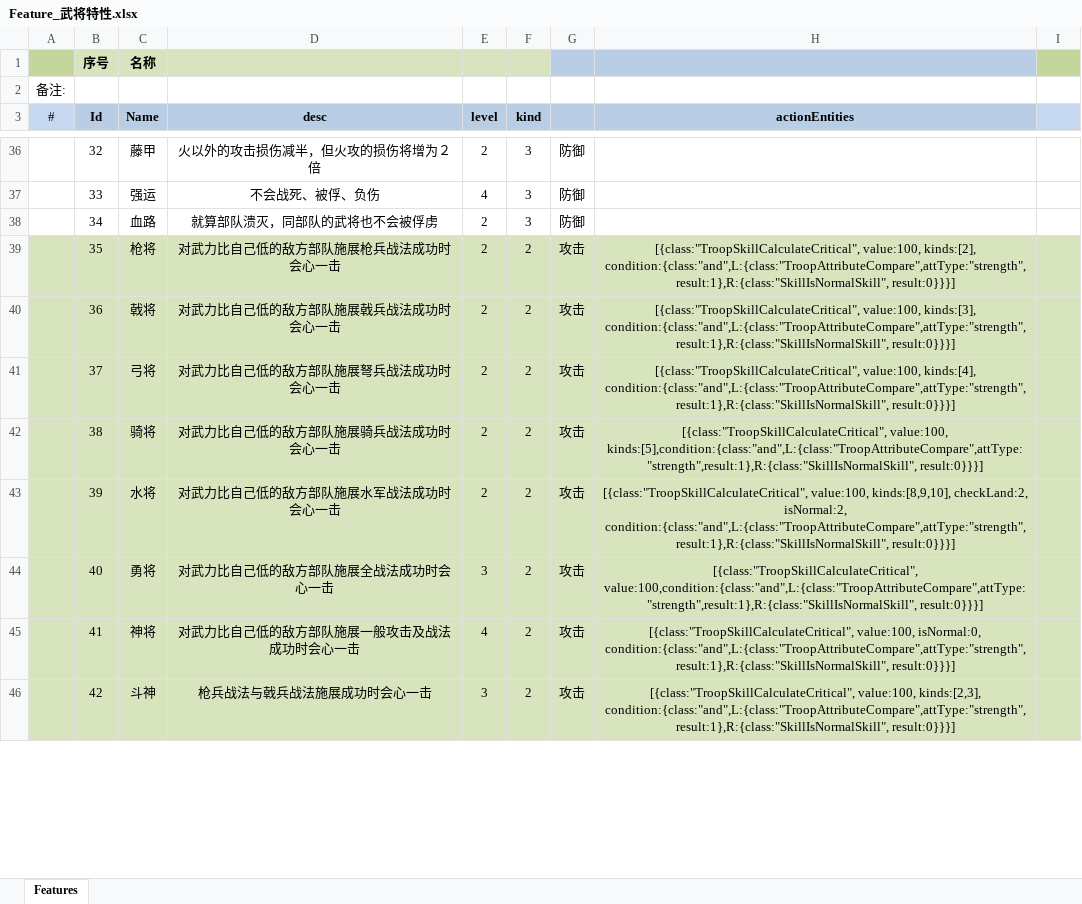
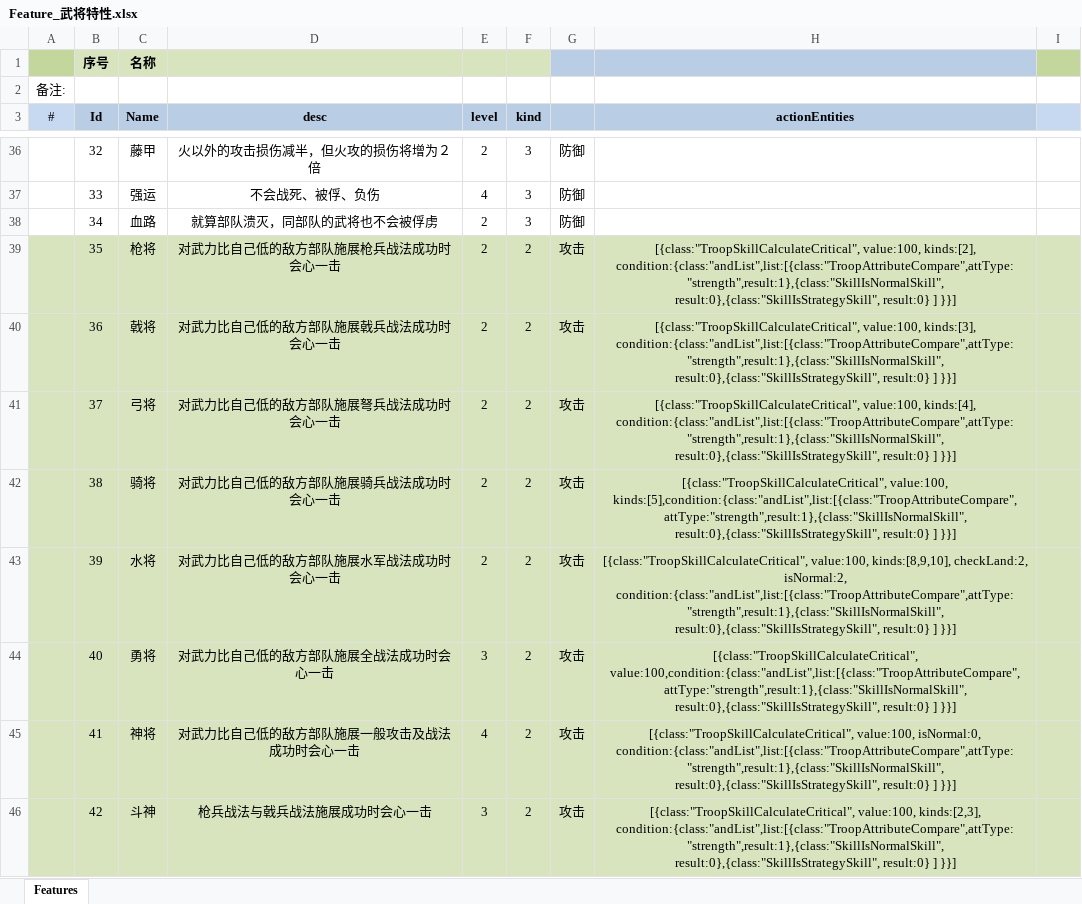
Before and after one commit to JoeLongma/sango_infinity, an Excel workbook: Data/Export/Common/Feature_武将特性.xlsx, sheet Features, drawn as a sheet; only a part is shown, gaps mark what is left out; values as stored, in another font and other column widths than the file's, no borders; the diff covers the shown part only; the diff names each change by its address in the sheet, - before the commit and + after, or states it on an @@ line.

```diff
--- a/Data/Export/Common/Feature_武将特性.xlsx (sheet Features)
+++ b/Data/Export/Common/Feature_武将特性.xlsx (sheet Features)
-H39 (actionEntities): …value:100, kinds:[2], condition:{class:"and",L:{class:"TroopAttributeCompare",attType:"strength",result:1},R:{class:"SkillIsNormalSkill", result:0}}}]
+H39 (actionEntities): …value:100, kinds:[2], condition:{class:"andList",list:[{class:"TroopAttributeCompare",attType:"strength",result:1},{class:"SkillIsNormalSkill", result:0},{class:"SkillIsStrategySkill", result:0} ] }}]
-H40 (actionEntities): …value:100, kinds:[3], condition:{class:"and",L:{class:"TroopAttributeCompare",attType:"strength",result:1},R:{class:"SkillIsNormalSkill", result:0}}}]
+H40 (actionEntities): …value:100, kinds:[3], condition:{class:"andList",list:[{class:"TroopAttributeCompare",attType:"strength",result:1},{class:"SkillIsNormalSkill", result:0},{class:"SkillIsStrategySkill", result:0} ] }}]
-H41 (actionEntities): …value:100, kinds:[4], condition:{class:"and",L:{class:"TroopAttributeCompare",attType:"strength",result:1},R:{class:"SkillIsNormalSkill", result:0}}}]
+H41 (actionEntities): …value:100, kinds:[4], condition:{class:"andList",list:[{class:"TroopAttributeCompare",attType:"strength",result:1},{class:"SkillIsNormalSkill", result:0},{class:"SkillIsStrategySkill", result:0} ] }}]
-H42 (actionEntities): [{class:"TroopSkillCalculateCritical", value:100, kinds:[5],condition:{class:"and",L:{class:"TroopAttributeCompare",attType:"strength",result:1},R:{class:"SkillIsNormalSkill", result:0}}}]
+H42 (actionEntities): [{class:"TroopSkillCalculateCritical", value:100, kinds:[5],condition:{class:"andList",list:[{class:"TroopAttributeCompare",attType:"strength",result:1},{class:"SkillIsNormalSkill", result:0},{class:"SkillIsStrategySkill", result:0} ] }}]
-H43 (actionEntities): …checkLand:2, isNormal:2, condition:{class:"and",L:{class:"TroopAttributeCompare",attType:"strength",result:1},R:{class:"SkillIsNormalSkill", result:0}}}]
+H43 (actionEntities): …checkLand:2, isNormal:2, condition:{class:"andList",list:[{class:"TroopAttributeCompare",attType:"strength",result:1},{class:"SkillIsNormalSkill", result:0},{class:"SkillIsStrategySkill", result:0} ] }}]
-H44 (actionEntities): [{class:"TroopSkillCalculateCritical", value:100,condition:{class:"and",L:{class:"TroopAttributeCompare",attType:"strength",result:1},R:{class:"SkillIsNormalSkill", result:0}}}]
+H44 (actionEntities): [{class:"TroopSkillCalculateCritical", value:100,condition:{class:"andList",list:[{class:"TroopAttributeCompare",attType:"strength",result:1},{class:"SkillIsNormalSkill", result:0},{class:"SkillIsStrategySkill", result:0} ] }}]
-H45 (actionEntities): …value:100, isNormal:0, condition:{class:"and",L:{class:"TroopAttributeCompare",attType:"strength",result:1},R:{class:"SkillIsNormalSkill", result:0}}}]
+H45 (actionEntities): …value:100, isNormal:0, condition:{class:"andList",list:[{class:"TroopAttributeCompare",attType:"strength",result:1},{class:"SkillIsNormalSkill", result:0},{class:"SkillIsStrategySkill", result:0} ] }}]
-H46 (actionEntities): …value:100, kinds:[2,3], condition:{class:"and",L:{class:"TroopAttributeCompare",attType:"strength",result:1},R:{class:"SkillIsNormalSkill", result:0}}}]
+H46 (actionEntities): …value:100, kinds:[2,3], condition:{class:"andList",list:[{class:"TroopAttributeCompare",attType:"strength",result:1},{class:"SkillIsNormalSkill", result:0},{class:"SkillIsStrategySkill", result:0} ] }}]
```
Also changed, not shown: 8 edited cells elsewhere in this sheet, Data/Export/Common/BuildingType_建筑类型.xlsx, Data/Export/Common/Skill_技能.xlsx, 51 other files.
